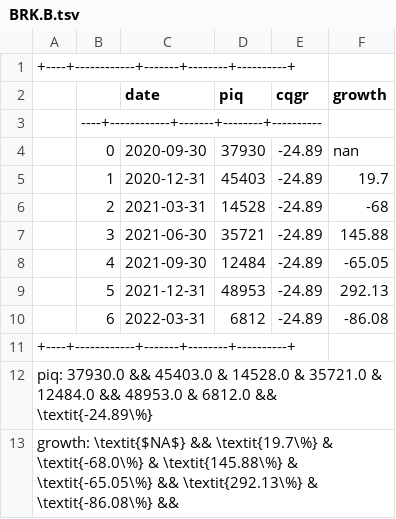
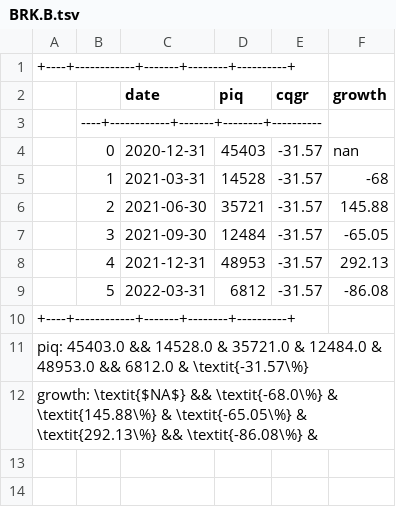
Before and after one commit to tengandreaxu/defi-value-investing, a TSV file: tables/digital_assets/BRK.B.tsv, drawn as a sheet.

```diff
--- a/tables/digital_assets/BRK.B.tsv
+++ b/tables/digital_assets/BRK.B.tsv
@@ -3,11 +3,10 @@
 |----+------------+-------+--------+----------|
-|  0 | 2020-09-30 | 37930 | -24.89 |   nan    |
-|  1 | 2020-12-31 | 45403 | -24.89 |    19.7  |
-|  2 | 2021-03-31 | 14528 | -24.89 |   -68    |
-|  3 | 2021-06-30 | 35721 | -24.89 |   145.88 |
-|  4 | 2021-09-30 | 12484 | -24.89 |   -65.05 |
-|  5 | 2021-12-31 | 48953 | -24.89 |   292.13 |
-|  6 | 2022-03-31 |  6812 | -24.89 |   -86.08 |
+|  0 | 2020-12-31 | 45403 | -31.57 |   nan    |
+|  1 | 2021-03-31 | 14528 | -31.57 |   -68    |
+|  2 | 2021-06-30 | 35721 | -31.57 |   145.88 |
+|  3 | 2021-09-30 | 12484 | -31.57 |   -65.05 |
+|  4 | 2021-12-31 | 48953 | -31.57 |   292.13 |
+|  5 | 2022-03-31 |  6812 | -31.57 |   -86.08 |
 +----+------------+-------+--------+----------+
-piq:	37930.0 && 45403.0 & 14528.0 & 35721.0 & 12484.0 && 48953.0 & 6812.0 && \textit{-24.89\%}
-growth:	\textit{$NA$} && \textit{19.7\%} & \textit{-68.0\%} & \textit{145.88\%} & \textit{-65.05\%} && \textit{292.13\%} & \textit{-86.08\%} &&
+piq:	45403.0 && 14528.0 & 35721.0 & 12484.0 & 48953.0 && 6812.0 & \textit{-31.57\%}
+growth:	\textit{$NA$} && \textit{-68.0\%} & \textit{145.88\%} & \textit{-65.05\%} & \textit{292.13\%} && \textit{-86.08\%} &
```
Also changed, not shown: tables/digital_assets/BAC.tsv, tables/digital_assets/C.tsv, 16 other files.
